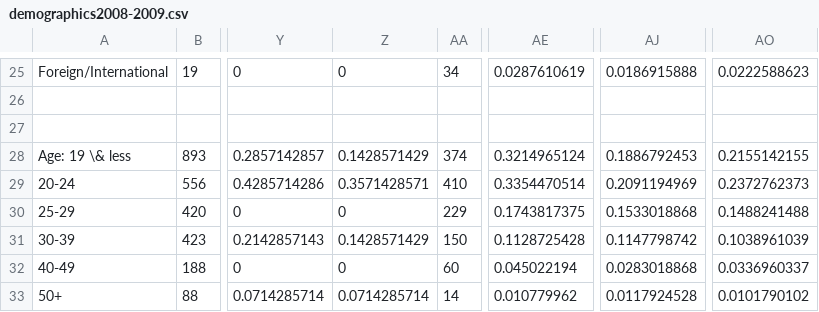
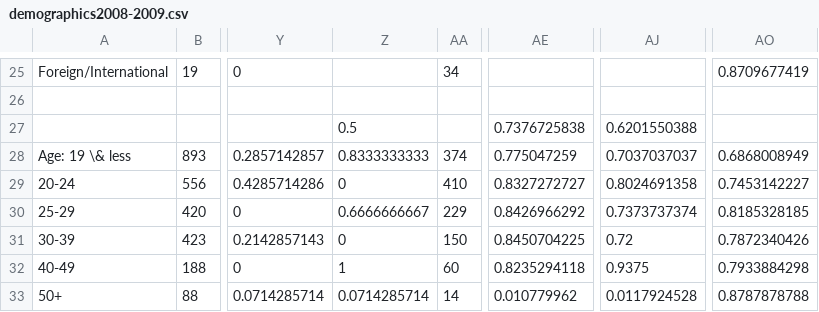
Before and after one commit to PCCMathSAC/PCCMathProgramReview2014, a CSV file: data/demographics/demographics2008-2009.csv, drawn as a sheet; only a part is shown, gaps mark what is left out; rows hold the shown columns only; the diff covers the shown part only; the diff names each change by its address in the sheet, - before the commit and + after, or states it on an @@ line.

```diff
--- a/data/demographics/demographics2008-2009.csv
+++ b/data/demographics/demographics2008-2009.csv
-Z25: 0
+Z25: (empty)
-AE25: 0.0287610619
+AE25: (empty)
-AJ25: 0.0186915888
+AJ25: (empty)
-AO25: 0.0222588623
+AO25: 0.8709677419
-row 27: (empty)
+row 27:  |  |  | 0.5 |  | 0.7376725838 | 0.6201550388
-Z28: 0.1428571429
+Z28: 0.8333333333
-AE28: 0.3214965124
+AE28: 0.775047259
-AJ28: 0.1886792453
+AJ28: 0.7037037037
-AO28: 0.2155142155
+AO28: 0.6868008949
-Z29: 0.3571428571
+Z29: 0
-AE29: 0.3354470514
+AE29: 0.8327272727
-AJ29: 0.2091194969
+AJ29: 0.8024691358
-AO29: 0.2372762373
+AO29: 0.7453142227
-Z30: 0
+Z30: 0.6666666667
-AE30: 0.1743817375
+AE30: 0.8426966292
-AJ30: 0.1533018868
+AJ30: 0.7373737374
-AO30: 0.1488241488
+AO30: 0.8185328185
-Z31: 0.1428571429
+Z31: 0
-AE31: 0.1128725428
+AE31: 0.8450704225
-AJ31: 0.1147798742
+AJ31: 0.72
-AO31: 0.1038961039
+AO31: 0.7872340426
-Z32: 0
+Z32: 1
-AE32: 0.045022194
+AE32: 0.8235294118
-AJ32: 0.0283018868
+AJ32: 0.9375
-AO32: 0.0336960337
+AO32: 0.7933884298
-AO33: 0.0101790102
+AO33: 0.8787878788
```
Also changed, not shown: 34 edited cells elsewhere in this file, data/demographics/demographics2009-2010.csv, data/demographics/demographics2010-2011.csv, 14 other files.
